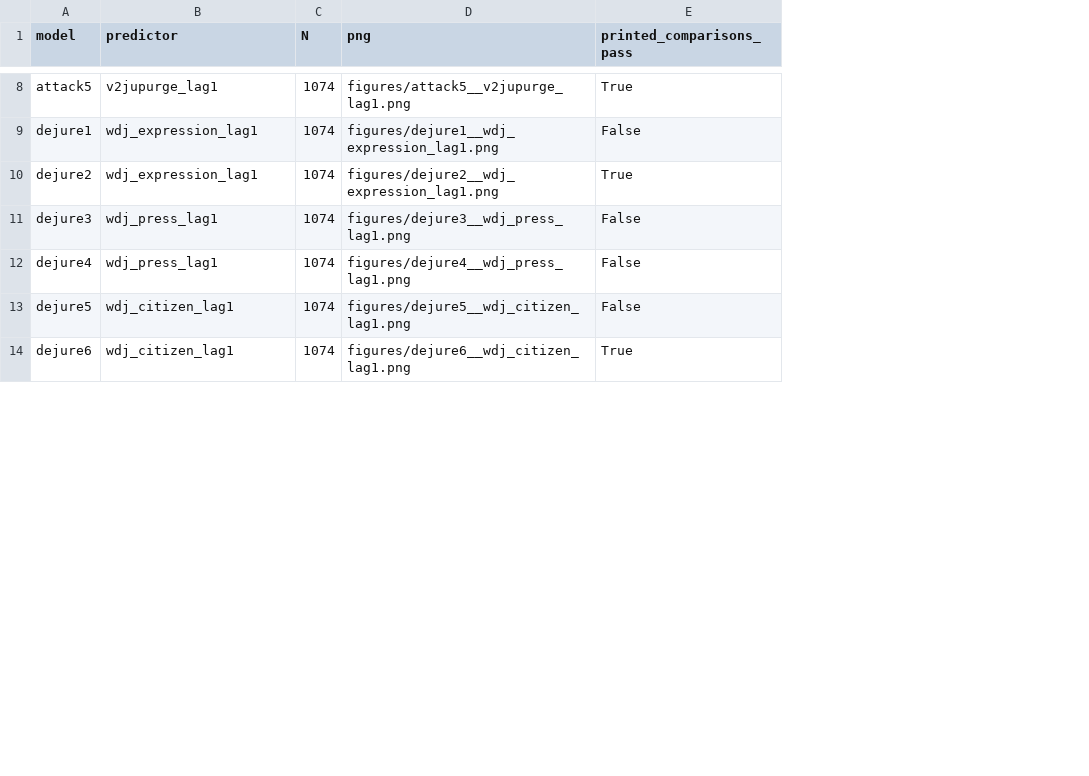
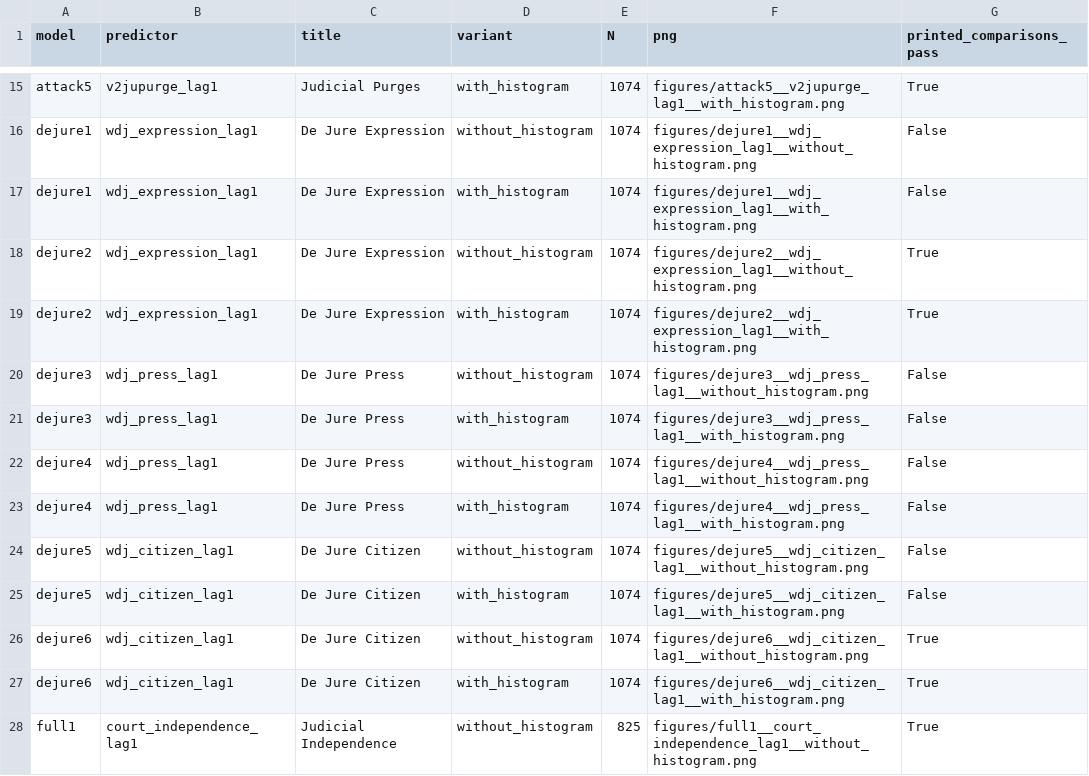
Before and after one commit to raulpzs/judicial-effect-on-legislation, a CSV file: replication/results/figure_index.csv, drawn as a sheet; only a part is shown, gaps mark what is left out; addresses are those after the commit; the diff covers the shown part only; the diff names each change by its address in the sheet, - before the commit and + after, or states it on an @@ line.

```diff
--- a/replication/results/figure_index.csv
+++ b/replication/results/figure_index.csv
+column C (title), row 15: Judicial Purges; row 17: De Jure Expression; row 19: De Jure Expression; row 21: De Jure Press; row 23: De Jure Press; row 25: De Jure Citizen; row 27: De Jure Citizen
+column D (variant), row 15: with_histogram; row 17: with_histogram; row 19: with_histogram; row 21: with_histogram; row 23: with_histogram; row 25: with_histogram; row 27: with_histogram
-F15 (png): figures/attack5__v2jupurge_lag1.png
+F15 (png): figures/attack5__v2jupurge_lag1__with_histogram.png
+row 16: dejure1 | wdj_expression_lag1 | De Jure Expression | without_histogram | 1074 | figures/dejure1__wdj_expression_lag1__without_histogram.png | False
-F17 (png): figures/dejure1__wdj_expression_lag1.png
+F17 (png): figures/dejure1__wdj_expression_lag1__with_histogram.png
+row 18: dejure2 | wdj_expression_lag1 | De Jure Expression | without_histogram | 1074 | figures/dejure2__wdj_expression_lag1__without_histogram.png | True
-F19 (png): figures/dejure2__wdj_expression_lag1.png
+F19 (png): figures/dejure2__wdj_expression_lag1__with_histogram.png
+row 20: dejure3 | wdj_press_lag1 | De Jure Press | without_histogram | 1074 | figures/dejure3__wdj_press_lag1__without_histogram.png | False
-F21 (png): figures/dejure3__wdj_press_lag1.png
+F21 (png): figures/dejure3__wdj_press_lag1__with_histogram.png
+row 22: dejure4 | wdj_press_lag1 | De Jure Press | without_histogram | 1074 | figures/dejure4__wdj_press_lag1__without_histogram.png | False
-F23 (png): figures/dejure4__wdj_press_lag1.png
+F23 (png): figures/dejure4__wdj_press_lag1__with_histogram.png
+row 24: dejure5 | wdj_citizen_lag1 | De Jure Citizen | without_histogram | 1074 | figures/dejure5__wdj_citizen_lag1__without_histogram.png | False
-F25 (png): figures/dejure5__wdj_citizen_lag1.png
+F25 (png): figures/dejure5__wdj_citizen_lag1__with_histogram.png
+row 26: dejure6 | wdj_citizen_lag1 | De Jure Citizen | without_histogram | 1074 | figures/dejure6__wdj_citizen_lag1__without_histogram.png | True
-F27 (png): figures/dejure6__wdj_citizen_lag1.png
+F27 (png): figures/dejure6__wdj_citizen_lag1__with_histogram.png
+row 28: full1 | court_independence_lag1 | Judicial Independence | without_histogram | 825 | figures/full1__court_independence_lag1__without_histogram.png | True
```
Also changed, not shown: 17 added rows and 17 edited cells elsewhere in this file, 5 other files.
